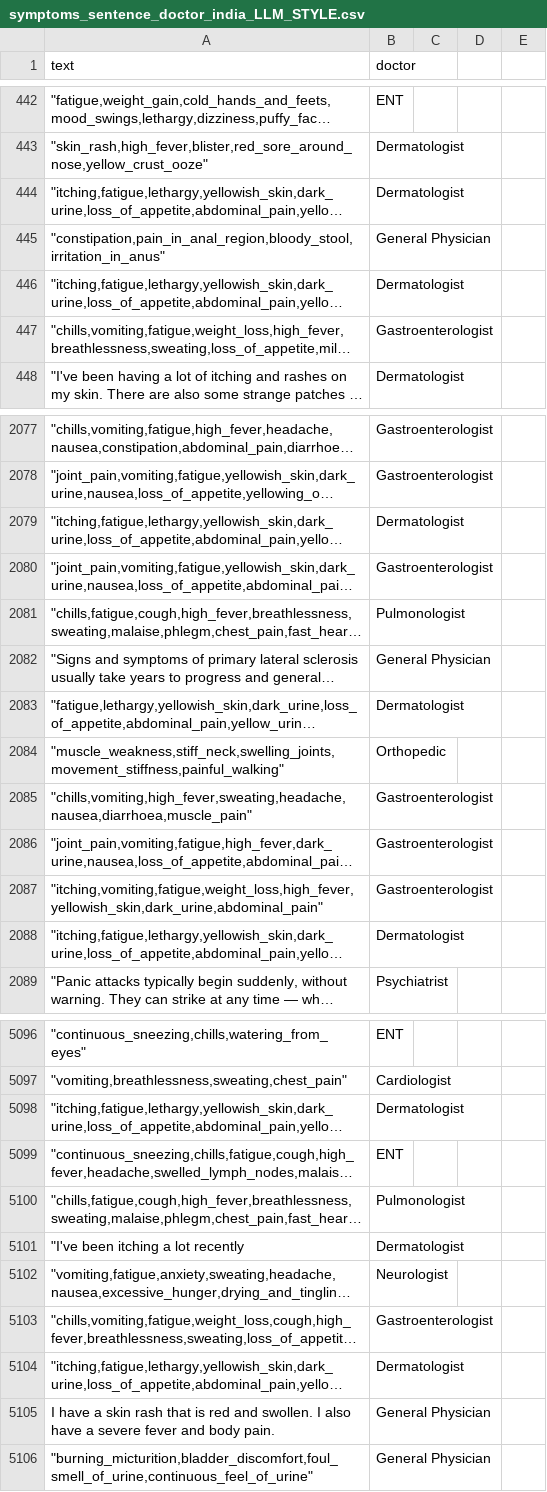
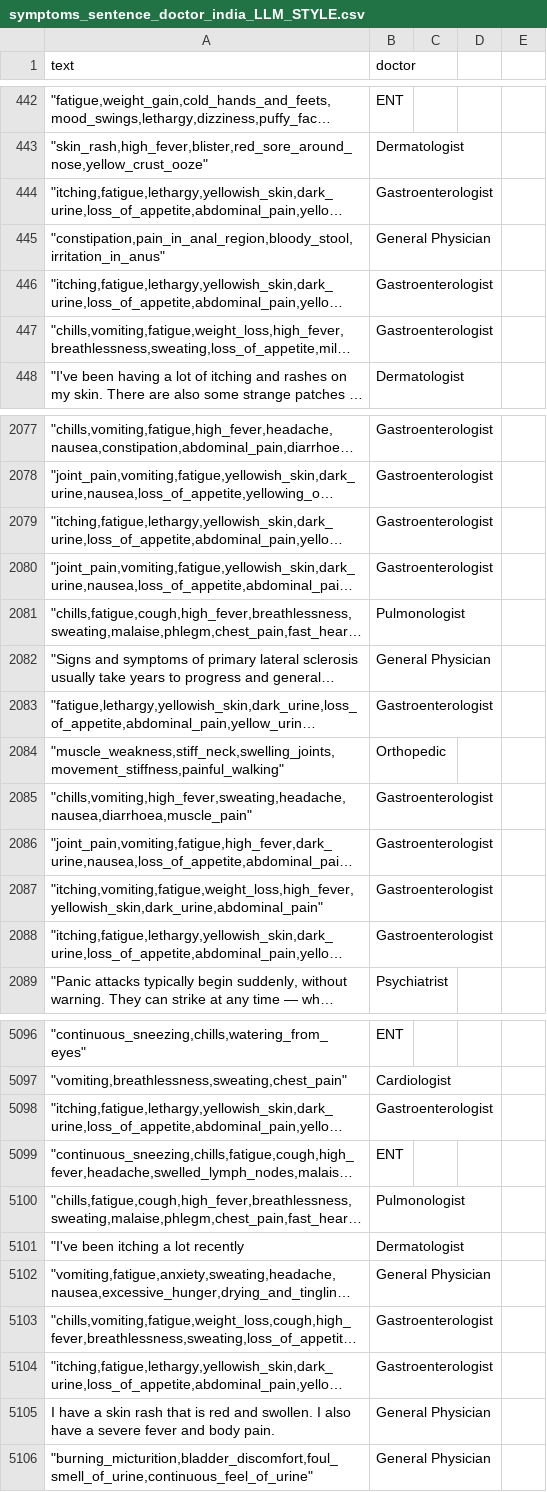
Before and after one commit to raj-abhit/datasets, a CSV file: symptoms_sentence_doctor_india_LLM_STYLE.csv, drawn as a sheet; only a part is shown, gaps mark what is left out; long unchanged cells end in …; the diff covers the shown part only; the diff names each change by its address in the sheet, - before the commit and + after, or states it on an @@ line.

```diff
--- a/symptoms_sentence_doctor_india_LLM_STYLE.csv
+++ b/symptoms_sentence_doctor_india_LLM_STYLE.csv
-B444 (doctor): Dermatologist
+B444 (doctor): Gastroenterologist
-B446 (doctor): Dermatologist
+B446 (doctor): Gastroenterologist
-B2079 (doctor): Dermatologist
+B2079 (doctor): Gastroenterologist
-B2083 (doctor): Dermatologist
+B2083 (doctor): Gastroenterologist
-B2088 (doctor): Dermatologist
+B2088 (doctor): Gastroenterologist
-B5098 (doctor): Dermatologist
+B5098 (doctor): Gastroenterologist
-B5102 (doctor): Neurologist
+B5102 (doctor): General Physician
-B5104 (doctor): Dermatologist
+B5104 (doctor): Gastroenterologist
```
Also changed, not shown: 97 edited cells elsewhere in this file.
